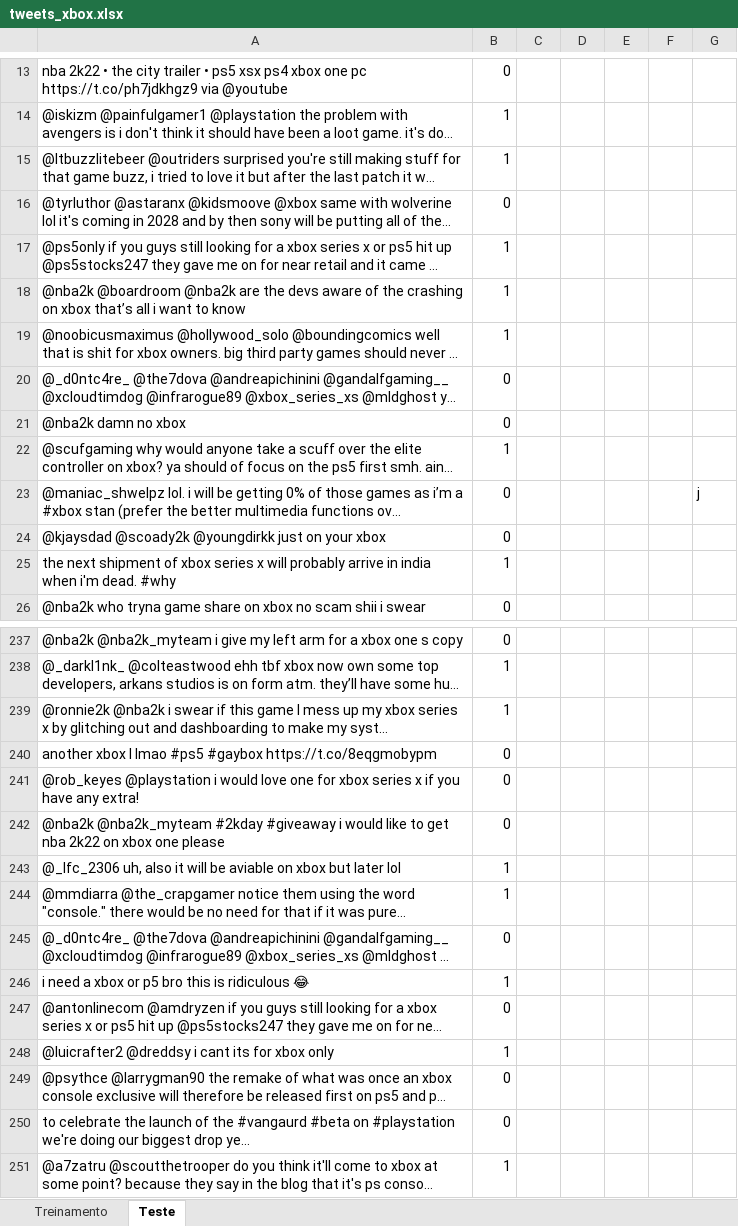
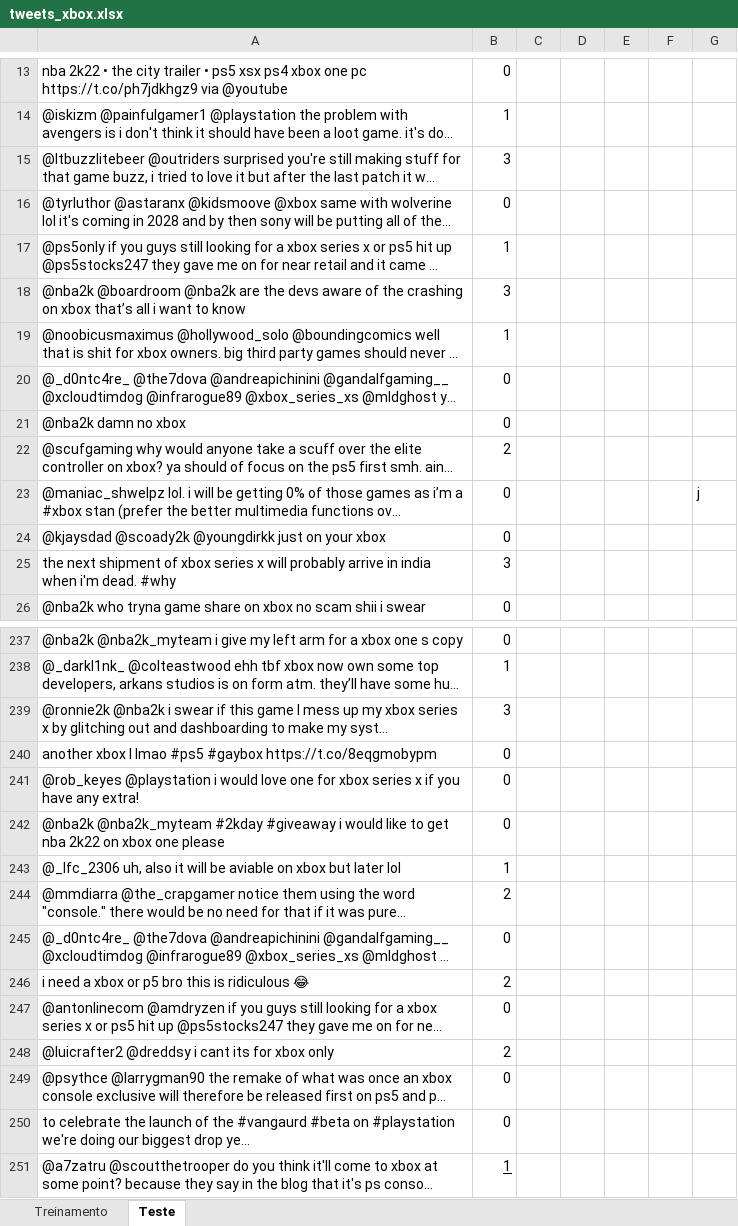
Before and after one commit to liorlinsper/P1-Cdados, an Excel workbook: tweets_xbox.xlsx, sheet Teste, drawn as a sheet; only a part is shown, gaps mark what is left out; long unchanged cells end in …; values as stored, in another font and other column widths than the file's, no borders; the diff covers the shown part only; the diff names each change by its address in the sheet, - before the commit and + after, or states it on an @@ line.

```diff
--- a/tweets_xbox.xlsx (sheet Teste)
+++ b/tweets_xbox.xlsx (sheet Teste)
-B15: 1
+B15: 3
-B18: 1
+B18: 3
-B22: 1
+B22: 2
-B25: 1
+B25: 3
-B239: 1
+B239: 3
-B244: 1
+B244: 2
-B246: 1
+B246: 2
-B248: 1
+B248: 2
-B251 underline: off
+B251 underline: on
```
Also changed, not shown: 32 edited cells elsewhere in this sheet, sheet Treinamento, 1 other file.
